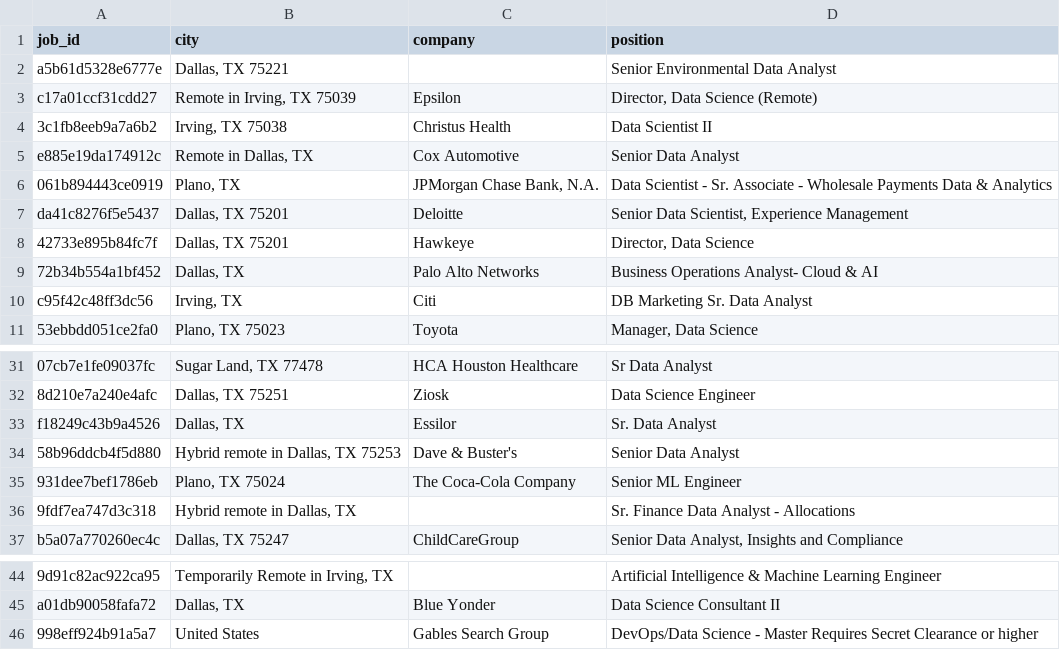
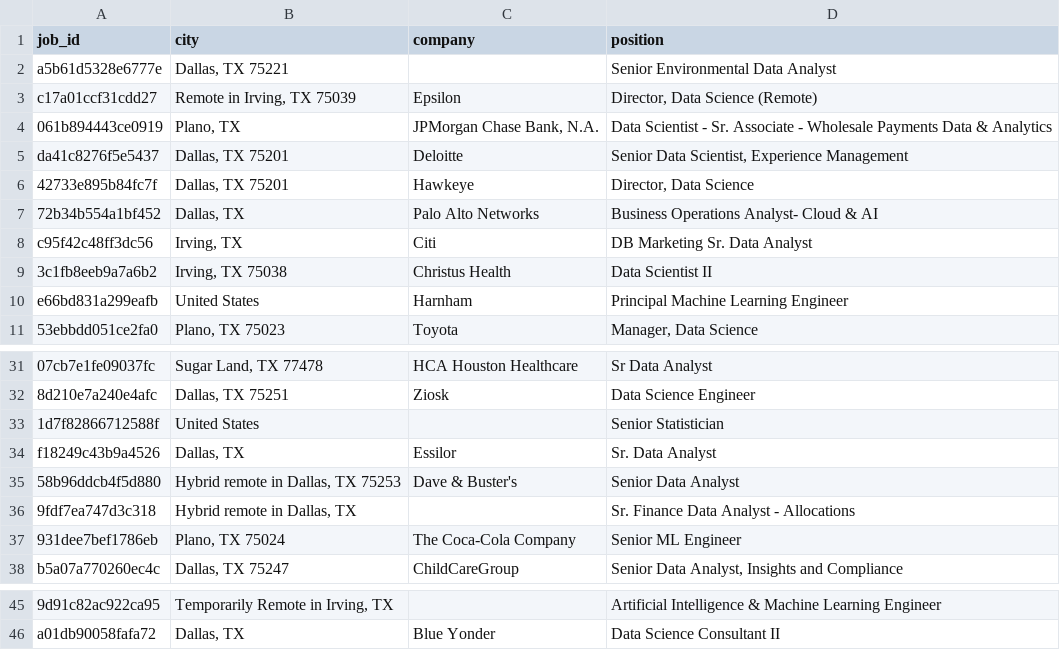
Before and after one commit to cavalryjim/indeed_scrapy, a CSV file: jobs_2022-06-03.csv, drawn as a sheet; only a part is shown, gaps mark what is left out; removed rows and columns are numbered as before the commit, all else as after; the diff names each change by its address in the sheet, - before the commit and + after, or states it on an @@ line.

```diff
--- a/jobs_2022-06-03.csv
+++ b/jobs_2022-06-03.csv
-row 5: e885e19da174912c | Remote in Dallas, TX | Cox Automotive | Senior Data Analyst
@@ row 4 moved to row 9: 3c1fb8eeb9a7a6b2 @@
+row 10: e66bd831a299eafb | United States | Harnham | Principal Machine Learning Engineer
+row 33: 1d7f82866712588f | United States |  | Senior Statistician
-row 46: 998eff924b91a5a7 | United States | Gables Search Group | DevOps/Data Science - Master Requires Secret Clearance or higher
```
Also changed, not shown: 1 other file.
